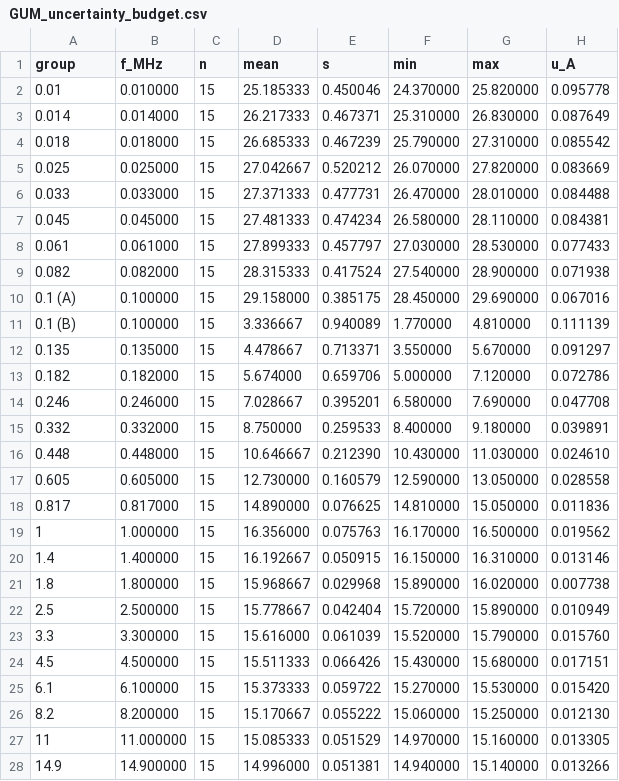
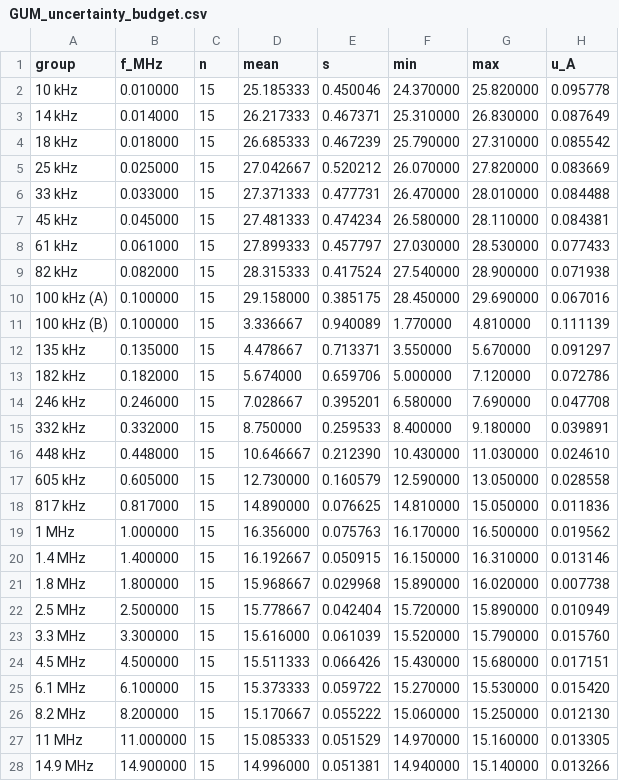
Before and after one commit to jz13138/measurement_uncertainty, a CSV file: data/processed/GUM_uncertainty_budget.csv, drawn as a sheet; only a part is shown; the diff covers the shown part only; the diff names each change by its address in the sheet, - before the commit and + after, or states it on an @@ line.

```diff
--- a/data/processed/GUM_uncertainty_budget.csv
+++ b/data/processed/GUM_uncertainty_budget.csv
-A2 (group): 0.01
+A2 (group): 10 kHz
-A3 (group): 0.014
+A3 (group): 14 kHz
-A4 (group): 0.018
+A4 (group): 18 kHz
-A5 (group): 0.025
+A5 (group): 25 kHz
-A6 (group): 0.033
+A6 (group): 33 kHz
-A7 (group): 0.045
+A7 (group): 45 kHz
-A8 (group): 0.061
+A8 (group): 61 kHz
-A9 (group): 0.082
+A9 (group): 82 kHz
-A10 (group): 0.1 (A)
+A10 (group): 100 kHz (A)
-A11 (group): 0.1 (B)
+A11 (group): 100 kHz (B)
-A12 (group): 0.135
+A12 (group): 135 kHz
-A13 (group): 0.182
+A13 (group): 182 kHz
-A14 (group): 0.246
+A14 (group): 246 kHz
-A15 (group): 0.332
+A15 (group): 332 kHz
-A16 (group): 0.448
+A16 (group): 448 kHz
-A17 (group): 0.605
+A17 (group): 605 kHz
-A18 (group): 0.817
+A18 (group): 817 kHz
-A19 (group): 1
+A19 (group): 1 MHz
-A20 (group): 1.4
+A20 (group): 1.4 MHz
-A21 (group): 1.8
+A21 (group): 1.8 MHz
-A22 (group): 2.5
+A22 (group): 2.5 MHz
-A23 (group): 3.3
+A23 (group): 3.3 MHz
-A24 (group): 4.5
+A24 (group): 4.5 MHz
-A25 (group): 6.1
+A25 (group): 6.1 MHz
-A26 (group): 8.2
+A26 (group): 8.2 MHz
-A27 (group): 11
+A27 (group): 11 MHz
-A28 (group): 14.9
+A28 (group): 14.9 MHz
```
Also changed, not shown: 10 edited cells elsewhere in this file, data/processed/Run_trend_analysis.csv, data/processed/Statistical_tests.csv, 8 other files.
